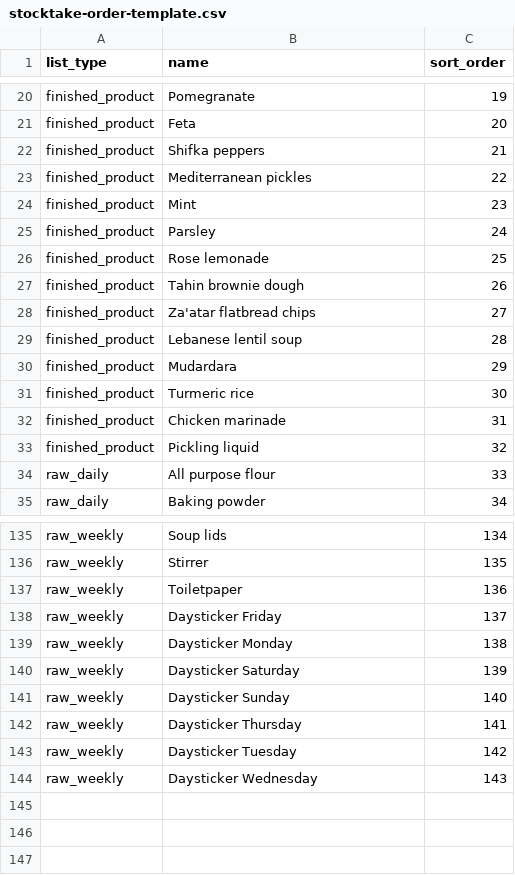
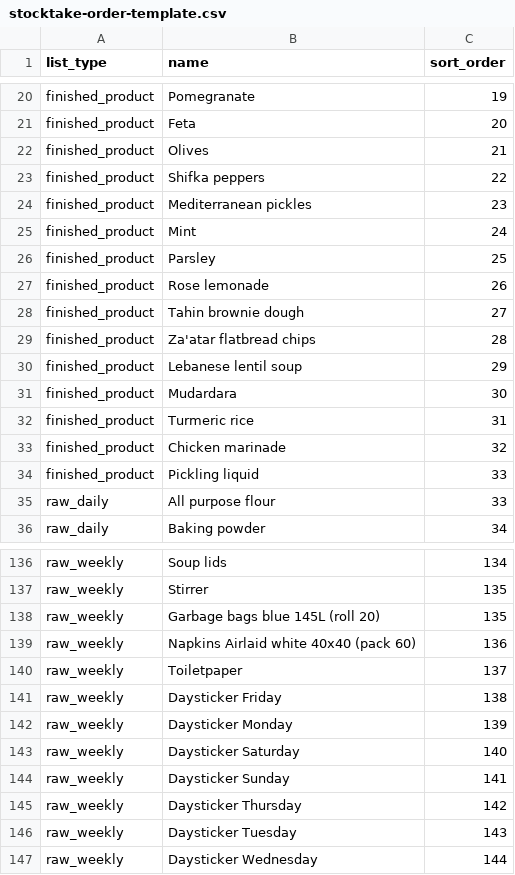
Before and after one commit to MarcMima/Ordering, a CSV file: docs/stocktake-order-template.csv, drawn as a sheet; only a part is shown, gaps mark what is left out; the diff covers the shown part only.

```diff
--- a/docs/stocktake-order-template.csv
+++ b/docs/stocktake-order-template.csv
@@ -21,14 +21,15 @@ finished_product,"Pomegranate",19
 finished_product,"Feta",20
-finished_product,"Shifka peppers",21
-finished_product,"Mediterranean pickles",22
-finished_product,"Mint",23
-finished_product,"Parsley",24
-finished_product,"Rose lemonade",25
-finished_product,"Tahin brownie dough",26
-finished_product,"Za'atar flatbread chips",27
-finished_product,"Lebanese lentil soup",28
-finished_product,"Mudardara",29
-finished_product,"Turmeric rice",30
-finished_product,"Chicken marinade",31
-finished_product,"Pickling liquid",32
+finished_product,"Olives",21
+finished_product,"Shifka peppers",22
+finished_product,"Mediterranean pickles",23
+finished_product,"Mint",24
+finished_product,"Parsley",25
+finished_product,"Rose lemonade",26
+finished_product,"Tahin brownie dough",27
+finished_product,"Za'atar flatbread chips",28
+finished_product,"Lebanese lentil soup",29
+finished_product,"Mudardara",30
+finished_product,"Turmeric rice",31
+finished_product,"Chicken marinade",32
+finished_product,"Pickling liquid",33
 raw_daily,"All purpose flour",33
@@ -136,9 +137,11 @@ raw_weekly,"Soup lids",134
 raw_weekly,"Stirrer",135
-raw_weekly,"Toiletpaper",136
-raw_weekly,"Daysticker Friday",137
-raw_weekly,"Daysticker Monday",138
-raw_weekly,"Daysticker Saturday",139
-raw_weekly,"Daysticker Sunday",140
-raw_weekly,"Daysticker Thursday",141
-raw_weekly,"Daysticker Tuesday",142
-raw_weekly,"Daysticker Wednesday",143
+raw_weekly,"Garbage bags blue 145L (roll 20)",135
+raw_weekly,"Napkins Airlaid white 40x40 (pack 60)",136
+raw_weekly,"Toiletpaper",137
+raw_weekly,"Daysticker Friday",138
+raw_weekly,"Daysticker Monday",139
+raw_weekly,"Daysticker Saturday",140
+raw_weekly,"Daysticker Sunday",141
+raw_weekly,"Daysticker Thursday",142
+raw_weekly,"Daysticker Tuesday",143
+raw_weekly,"Daysticker Wednesday",144
```
Also changed, not shown: 1 added row, 1 removed row and 11 edited cells elsewhere in this file, 22 other files.
